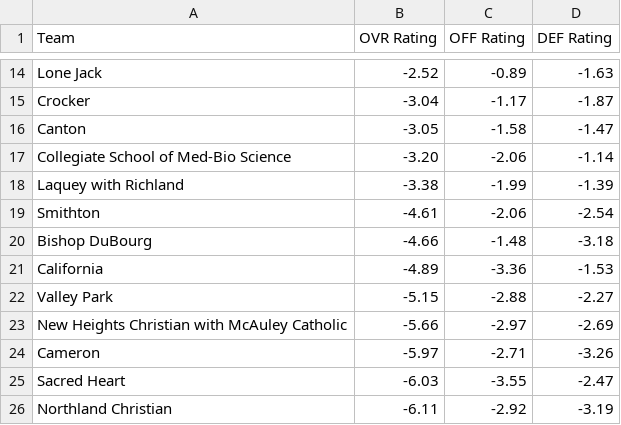
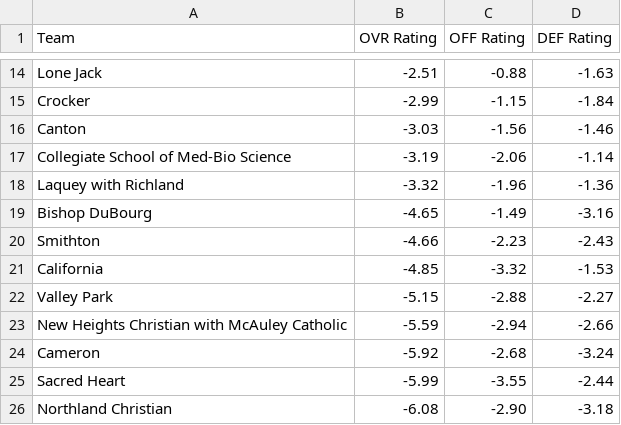
Before and after one commit to AllMOSports/Girls-Soccer-Ratings, a CSV file: ratings_class1.csv, drawn as a sheet; only a part is shown, gaps mark what is left out; removed rows and columns are numbered as before the commit, all else as after; the diff covers the shown part only; the diff names each change by its address in the sheet, - before the commit and + after, or states it on an @@ line.

```diff
--- a/ratings_class1.csv
+++ b/ratings_class1.csv
-B14 (OVR Rating): -2.52
+B14 (OVR Rating): -2.51
-C14 (OFF Rating): -0.89
+C14 (OFF Rating): -0.88
-B15 (OVR Rating): -3.04
+B15 (OVR Rating): -2.99
-C15 (OFF Rating): -1.17
+C15 (OFF Rating): -1.15
-D15 (DEF Rating): -1.87
+D15 (DEF Rating): -1.84
-B16 (OVR Rating): -3.05
+B16 (OVR Rating): -3.03
-C16 (OFF Rating): -1.58
+C16 (OFF Rating): -1.56
-D16 (DEF Rating): -1.47
+D16 (DEF Rating): -1.46
-B17 (OVR Rating): -3.20
+B17 (OVR Rating): -3.19
-B18 (OVR Rating): -3.38
+B18 (OVR Rating): -3.32
-C18 (OFF Rating): -1.99
+C18 (OFF Rating): -1.96
-D18 (DEF Rating): -1.39
+D18 (DEF Rating): -1.36
-row 19: Smithton | -4.61 | -2.06 | -2.54
-B19 (OVR Rating): -4.66
+B19 (OVR Rating): -4.65
-C19 (OFF Rating): -1.48
+C19 (OFF Rating): -1.49
-D19 (DEF Rating): -3.18
+D19 (DEF Rating): -3.16
+row 20: Smithton | -4.66 | -2.23 | -2.43
-B21 (OVR Rating): -4.89
+B21 (OVR Rating): -4.85
-C21 (OFF Rating): -3.36
+C21 (OFF Rating): -3.32
-B23 (OVR Rating): -5.66
+B23 (OVR Rating): -5.59
-C23 (OFF Rating): -2.97
+C23 (OFF Rating): -2.94
-D23 (DEF Rating): -2.69
+D23 (DEF Rating): -2.66
-B24 (OVR Rating): -5.97
+B24 (OVR Rating): -5.92
-C24 (OFF Rating): -2.71
+C24 (OFF Rating): -2.68
-D24 (DEF Rating): -3.26
+D24 (DEF Rating): -3.24
-B25 (OVR Rating): -6.03
+B25 (OVR Rating): -5.99
-D25 (DEF Rating): -2.47
+D25 (DEF Rating): -2.44
-B26 (OVR Rating): -6.11
+B26 (OVR Rating): -6.08
-C26 (OFF Rating): -2.92
+C26 (OFF Rating): -2.90
-D26 (DEF Rating): -3.19
+D26 (DEF Rating): -3.18
```
Also changed, not shown: 66 edited cells elsewhere in this file, ratings_all.csv, ratings_class2.csv, 8 other files.
